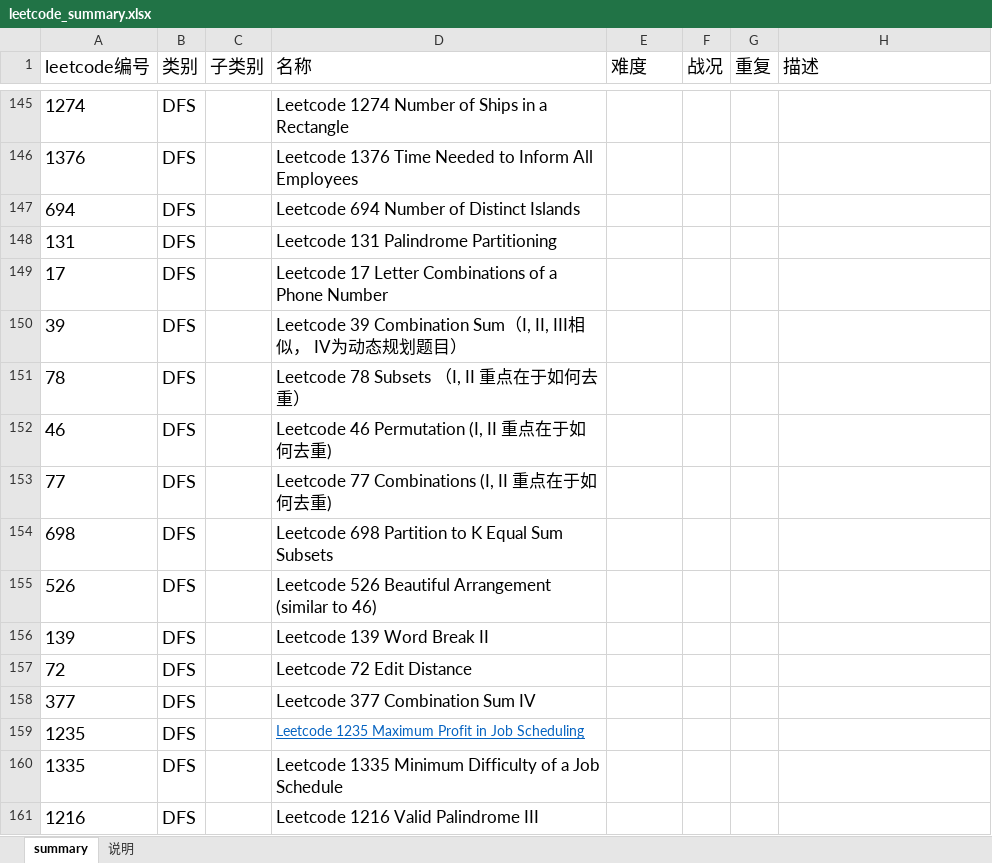
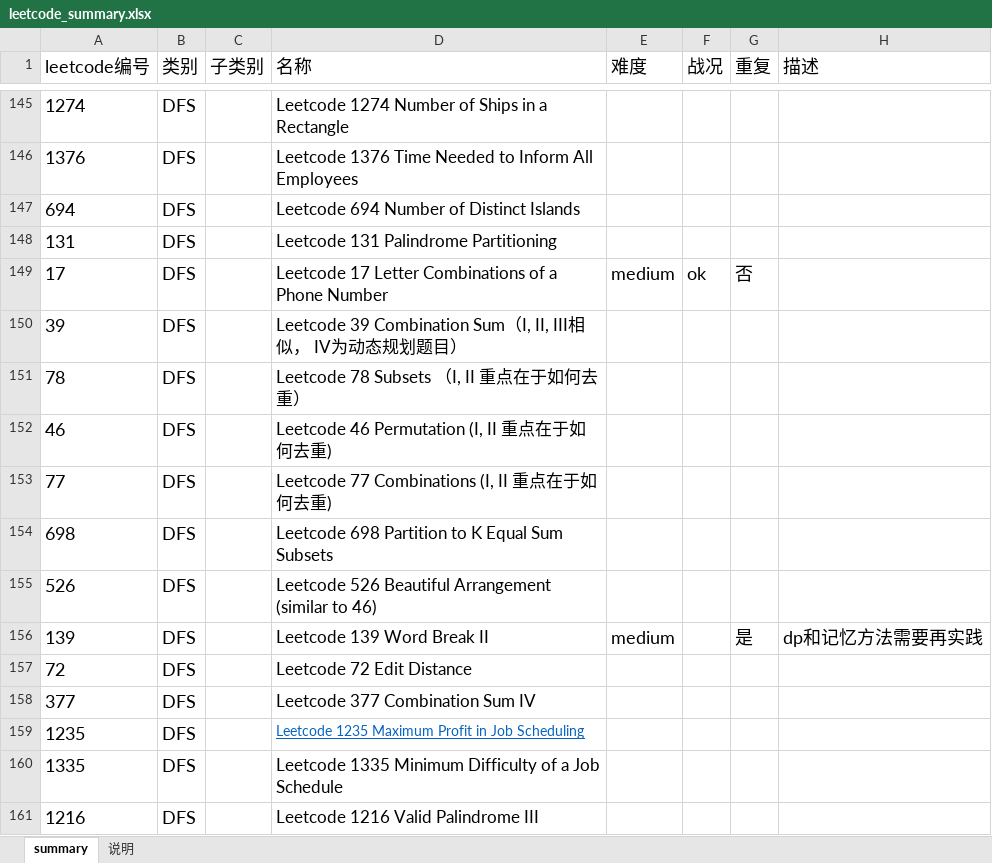
Before and after one commit to aristotle0x01/en-route, an Excel workbook: java/java_reference/src/leetcode/leetcode_summary.xlsx, sheet summary, drawn as a sheet; only a part is shown, gaps mark what is left out; values as stored, in another font and other column widths than the file's, no borders; the diff names each change by its address in the sheet, - before the commit and + after, or states it on an @@ line.

Commit message:
leetcode 17 139

```diff
--- a/java/java_reference/src/leetcode/leetcode_summary.xlsx (sheet summary)
+++ b/java/java_reference/src/leetcode/leetcode_summary.xlsx (sheet summary)
-E149 (难度): (empty)
+E149 (难度): medium
-F149 (战况): (empty)
+F149 (战况): ok
-G149 (重复): (empty)
+G149 (重复): 否
-E156 (难度): (empty)
+E156 (难度): medium
-G156 (重复): (empty)
+G156 (重复): 是
-H156 (描述): (empty)
+H156 (描述): dp和记忆方法需要再实践
```
Also changed, not shown: 2 other files.
